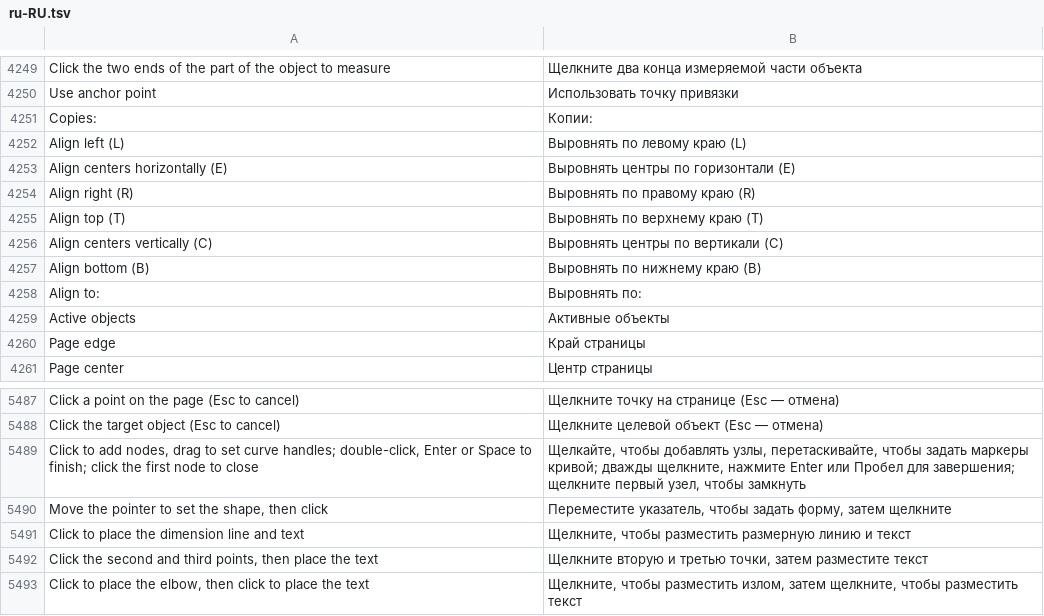
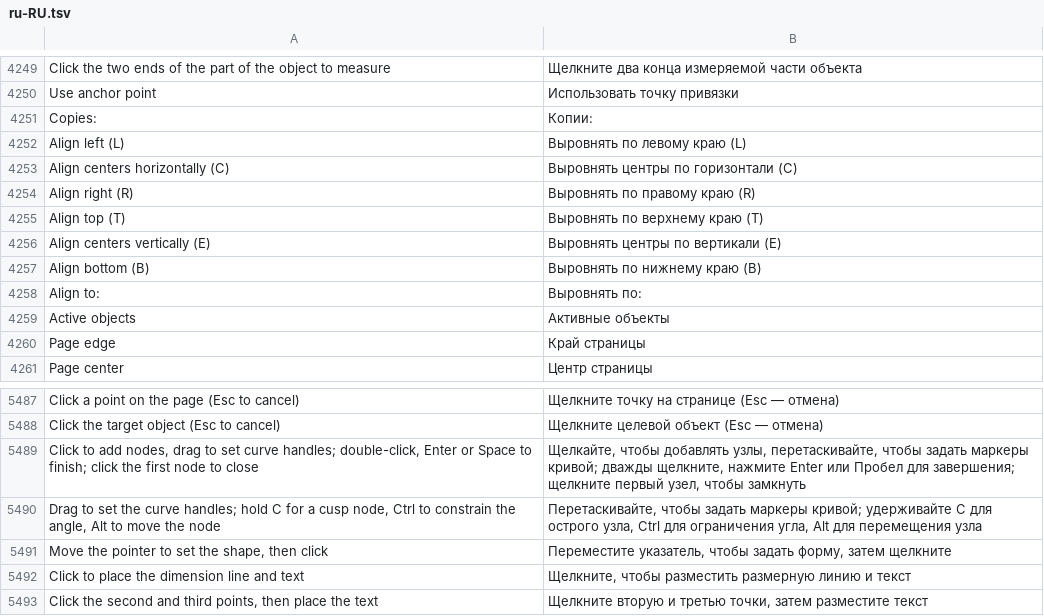
Before and after one commit to toim22/AnyVector, a TSV file: crates/anyvector/assets/i18n/ru-RU.tsv, drawn as a sheet; only a part is shown, gaps mark what is left out; the shorter side is filled out with more unchanged rows.

Commit message:
Release AnyVector 0.4.0: CorelDRAW shortcuts, in-place text, clipboard
Keyboard shortcuts now match CorelDRAW 2026's own shortcut table (checked
binding by binding; docs/SHORTCUTS-corel-comparison.md has the comparison):
35 new chords, the reference's second chords (Ctrl+Insert, Shift+Insert,
Shift+Delete, Backspace, Ctrl+=, Ctrl+Home/End), and its context tables for
text editing, Shape-tool nodes and table cells. Align Centers C/E were
swapped; chords with more modifiers are tried first, so Ctrl+Shift+S no
longer runs Save; Shift+arrow super-nudges.

Pen and Bezier: hold C while dragging handles for a cusp node; Ctrl
constrains the angle, Alt moves the node being placed. Shape tool: Ctrl
constrains node and handle drags.

Double-clicking text with the Pick tool edits it in place; the Edit Text
dialog stays on Ctrl+Shift+T.

Clipboard: eframe turns Ctrl+C/X/V into Copy/Cut/Paste events, which the
shortcut dispatch never saw; they now run the bound commands. Pictures
copied in a browser paste as bitmaps (PNG, CF_DIBV5 / CF_DIB with opaque
zero alpha) at 96 dpi instead of their URL as text.

Break Apart on the curve property bar is on for curves with several
subpaths. A guideline clicked with the Pick tool is selected (red) and
Delete removes it (#55).

Version 0.4.0, release notes, README and STATUS.

```diff
--- a/crates/anyvector/assets/i18n/ru-RU.tsv
+++ b/crates/anyvector/assets/i18n/ru-RU.tsv
@@ -4252,6 +4252,6 @@ Copies:	Копии:
 Align left (L)	Выровнять по левому краю (L)
-Align centers horizontally (E)	Выровнять центры по горизонтали (E)
+Align centers horizontally (C)	Выровнять центры по горизонтали (C)
 Align right (R)	Выровнять по правому краю (R)
 Align top (T)	Выровнять по верхнему краю (T)
-Align centers vertically (C)	Выровнять центры по вертикали (C)
+Align centers vertically (E)	Выровнять центры по вертикали (E)
 Align bottom (B)	Выровнять по нижнему краю (B)
@@ -5489,2 +5489,3 @@ Click the target object (Esc to cancel)	Щелкните целевой объе
 Click to add nodes, drag to set curve handles; double-click, Enter or Space to finish; click the first node to close	Щелкайте, чтобы добавлять узлы, перетаскивайте, чтобы задать маркеры кривой; дважды щелкните, нажмите Enter или Пробел для завершения; щелкните первый узел, чтобы замкнуть
+Drag to set the curve handles; hold C for a cusp node, Ctrl to constrain the angle, Alt to move the node	Перетаскивайте, чтобы задать маркеры кривой; удерживайте C для острого узла, Ctrl для ограничения угла, Alt для перемещения узла
 Move the pointer to set the shape, then click	Переместите указатель, чтобы задать форму, затем щелкните
```
Also changed, not shown: crates/anyvector/assets/i18n/de-DE.tsv, crates/anyvector/assets/i18n/es-ES.tsv, 33 other files.
